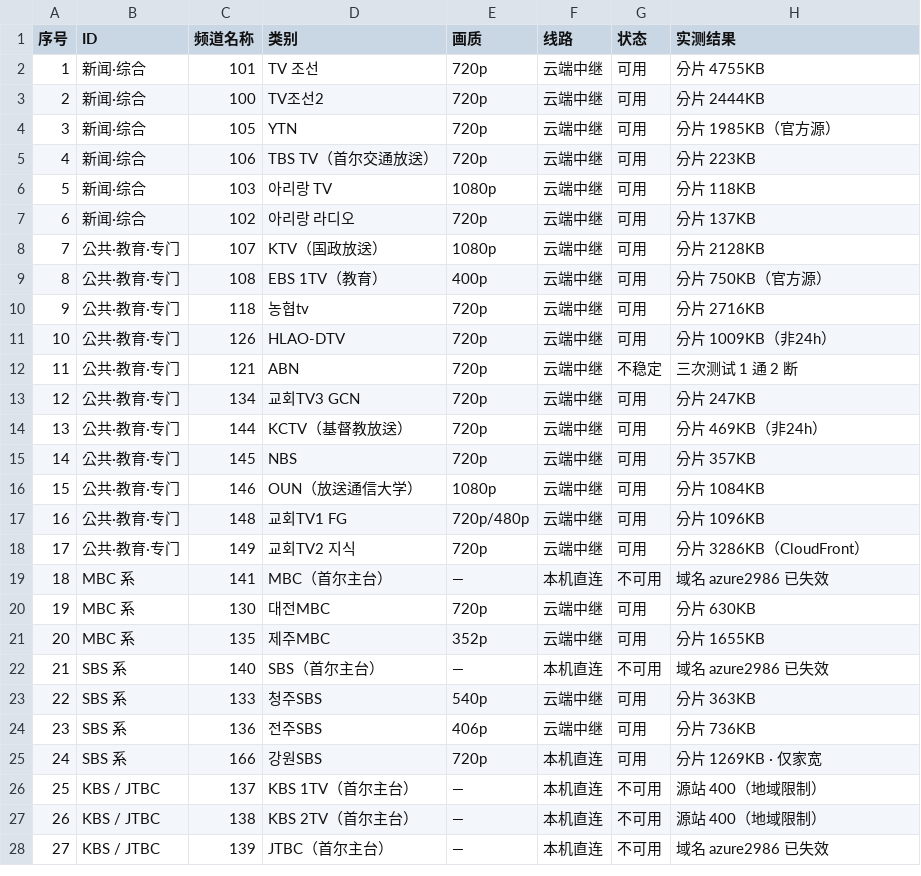
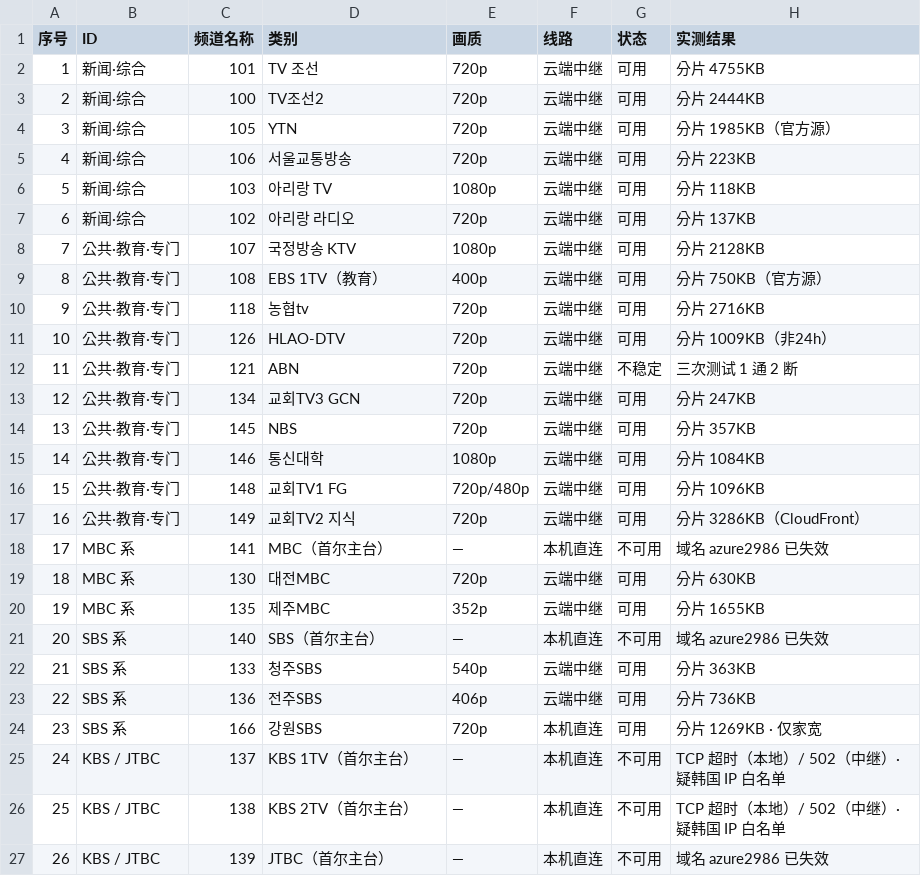
Before and after one commit to choileo333/livetv, a CSV file: tv-iptv/reports/kr-channels-2026-10-21.csv, drawn as a sheet; removed rows and columns are numbered as before the commit, all else as after; the diff names each change by its address in the sheet, - before the commit and + after, or states it on an @@ line.

Commit message:
feat(tv-iptv): v0.3.20 三台改韩文名 + 删 KCTV + 地面主台复测
- 106 TBS TV -> 서울교통방송
- 107 KTV -> 국정방송 KTV
- 146 OUN -> 통신대학
- 删除 144 KCTV；总数 54 -> 53，韩国 27 -> 26
- 复测：KBS1/2 本地 TCP 超时 + 中继 502；azure2986/fastedge.net DNS 全灭

```diff
--- a/tv-iptv/reports/kr-channels-2026-10-21.csv
+++ b/tv-iptv/reports/kr-channels-2026-10-21.csv
-D5 (类别): TBS TV（首尔交通放送）
+D5 (类别): 서울교통방송
-D8 (类别): KTV（国政放送）
+D8 (类别): 국정방송 KTV
-row 14: 13 | 公共·教育·专门 | 144 | KCTV（基督教放送） | 720p | 云端中继 | 可用 | 分片 469KB（非24h）
@@ column A (序号) renumbered from row 14 down @@
-D15 (类别): OUN（放送通信大学）
+D15 (类别): 통신대학
-H25:H26 (实测结果): 源站 400（地域限制）
+H25:H26 (实测结果): TCP 超时（本地）/ 502（中继）· 疑韩国 IP 白名单
```
Also changed, not shown: 4 other files.
